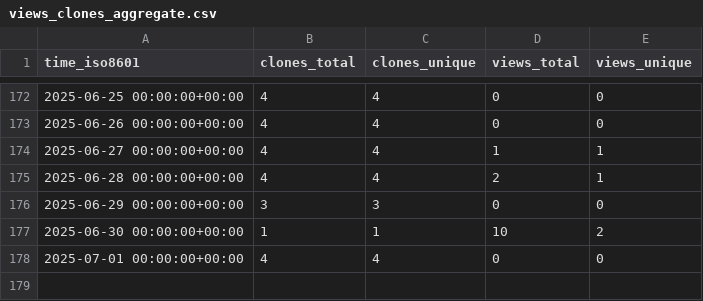
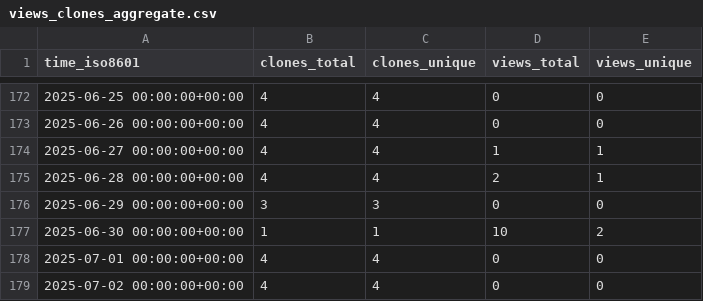
Before and after one commit to Zheng206/ComBatFamQC, a CSV file: Zheng206/ComBatFamQC/ghrs-data/views_clones_aggregate.csv, drawn as a sheet; only a part is shown, gaps mark what is left out.

```diff
--- a/Zheng206/ComBatFamQC/ghrs-data/views_clones_aggregate.csv
+++ b/Zheng206/ComBatFamQC/ghrs-data/views_clones_aggregate.csv
@@ -178 +178,2 @@ time_iso8601,clones_total,clones_unique,views_total,views_unique
 2025-07-01 00:00:00+00:00,4,4,0,0
+2025-07-02 00:00:00+00:00,4,4,0,0
```
Also changed, not shown: 1 other file.
